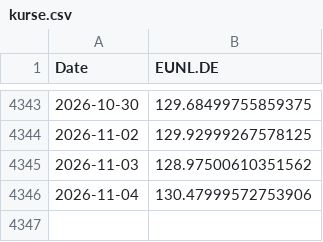
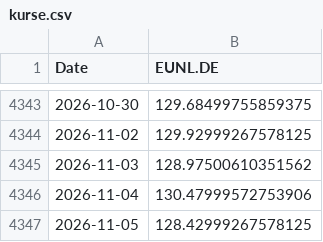
Before and after one commit to marcomeindorfer/msci-kompass, a CSV file: data/kurse.csv, drawn as a sheet; only a part is shown, gaps mark what is left out.

```diff
--- a/data/kurse.csv
+++ b/data/kurse.csv
@@ -4346 +4346,2 @@ Date,EUNL.DE
 2026-11-04,130.47999572753906
+2026-11-05,128.42999267578125
```
Also changed, not shown: 2 other files.
